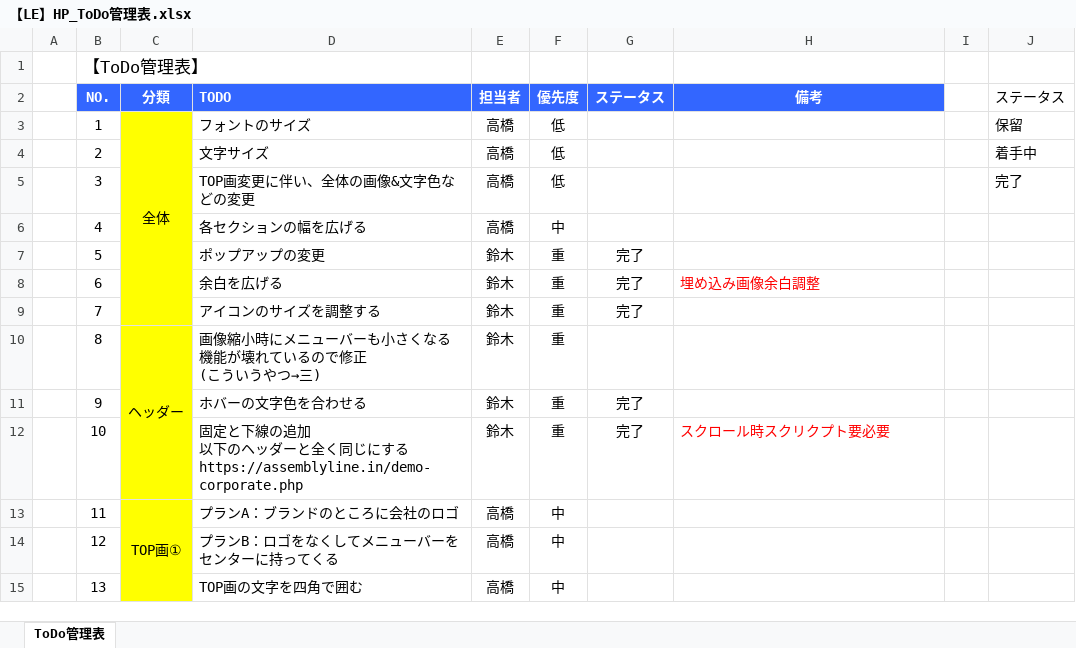
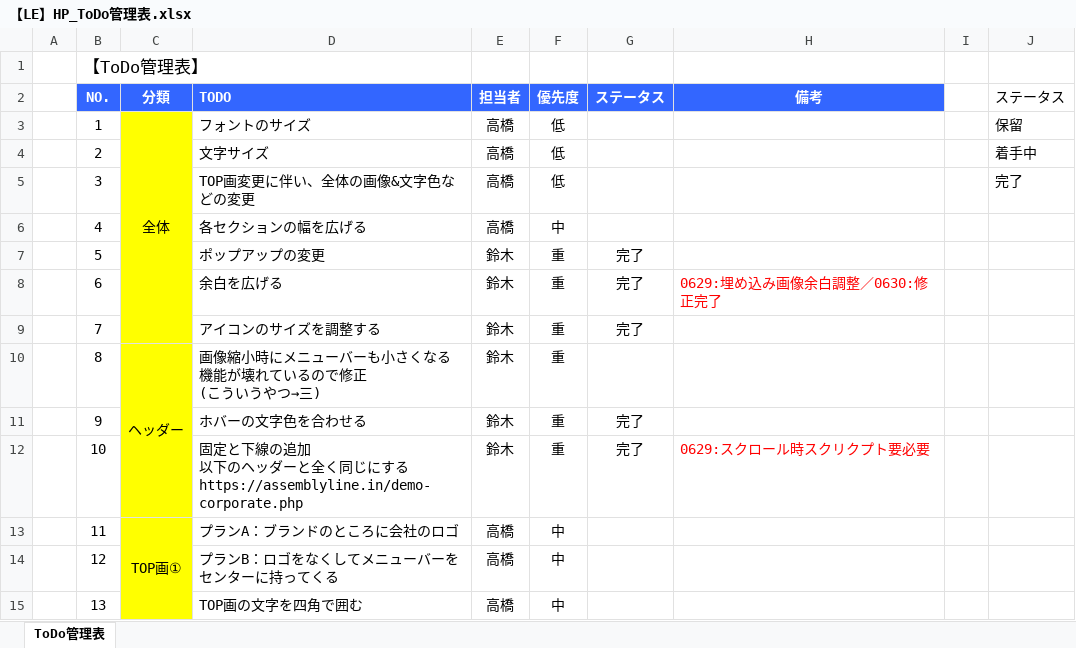
Before and after one commit to masasuzuki/le_project, an Excel workbook: 【LE】HP_ToDo管理表.xlsx, sheet ToDo管理表, drawn as a sheet; only a part is shown; values as stored, in another font and other column widths than the file's, no borders; conditional formats not drawn; the diff names each change by its address in the sheet, - before the commit and + after, or states it on an @@ line.

```diff
--- a/【LE】HP_ToDo管理表.xlsx (sheet ToDo管理表)
+++ b/【LE】HP_ToDo管理表.xlsx (sheet ToDo管理表)
-H8 (備考): 埋め込み画像余白調整
+H8 (備考): 0629:埋め込み画像余白調整／0630:修正完了
-H12 (備考): スクロール時スクリクプト要必要
+H12 (備考): 0629:スクロール時スクリクプト要必要
```
Also changed, not shown: 1 other file.
